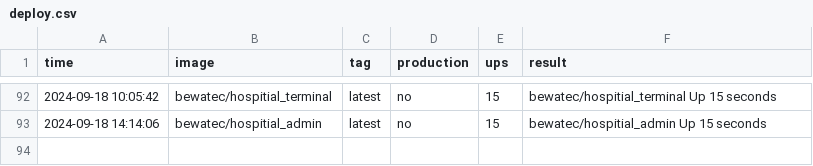
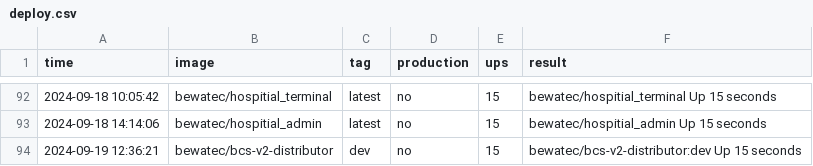
Before and after one commit to bwtps/robot-logger, a CSV file: deploy.csv, drawn as a sheet; only a part is shown, gaps mark what is left out; the diff names each change by its address in the sheet, - before the commit and + after, or states it on an @@ line.

Commit message:
chore: robot push log for bewatec/bcs-v2-distributor ...

```diff
--- a/deploy.csv
+++ b/deploy.csv
+row 94: 2024-09-19 12:36:21 | bewatec/bcs-v2-distributor | dev | no | 15 | bewatec/bcs-v2-distributor:dev Up 15 seconds
```
